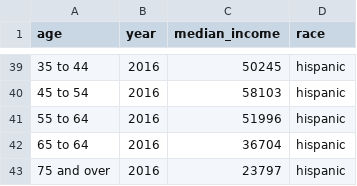
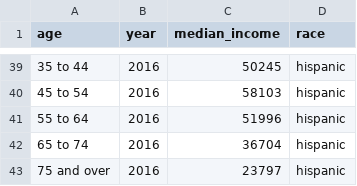
Before and after one commit to clauswilke/dviz.supp, a CSV file: data-raw/income_by_age/income_by_age.csv, drawn as a sheet; only a part is shown, gaps mark what is left out; the diff covers the shown part only.

```diff
--- a/data-raw/income_by_age/income_by_age.csv
+++ b/data-raw/income_by_age/income_by_age.csv
@@ -41,3 +41,3 @@ age,year,median_income,race
 55 to 64,2016,51996,hispanic
-65 to 64,2016,36704,hispanic
+65 to 74,2016,36704,hispanic
 75 and over,2016,23797,hispanic
```
Also changed, not shown: 5 edited cells elsewhere in this file, 8 other files.
